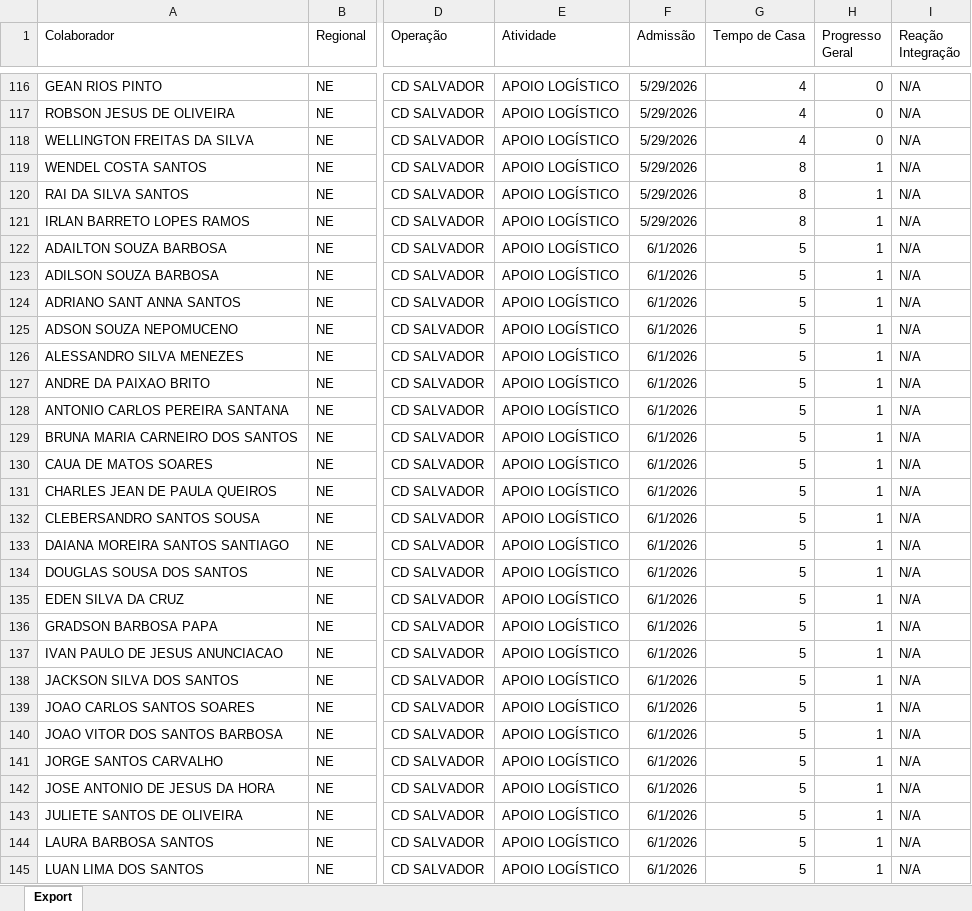
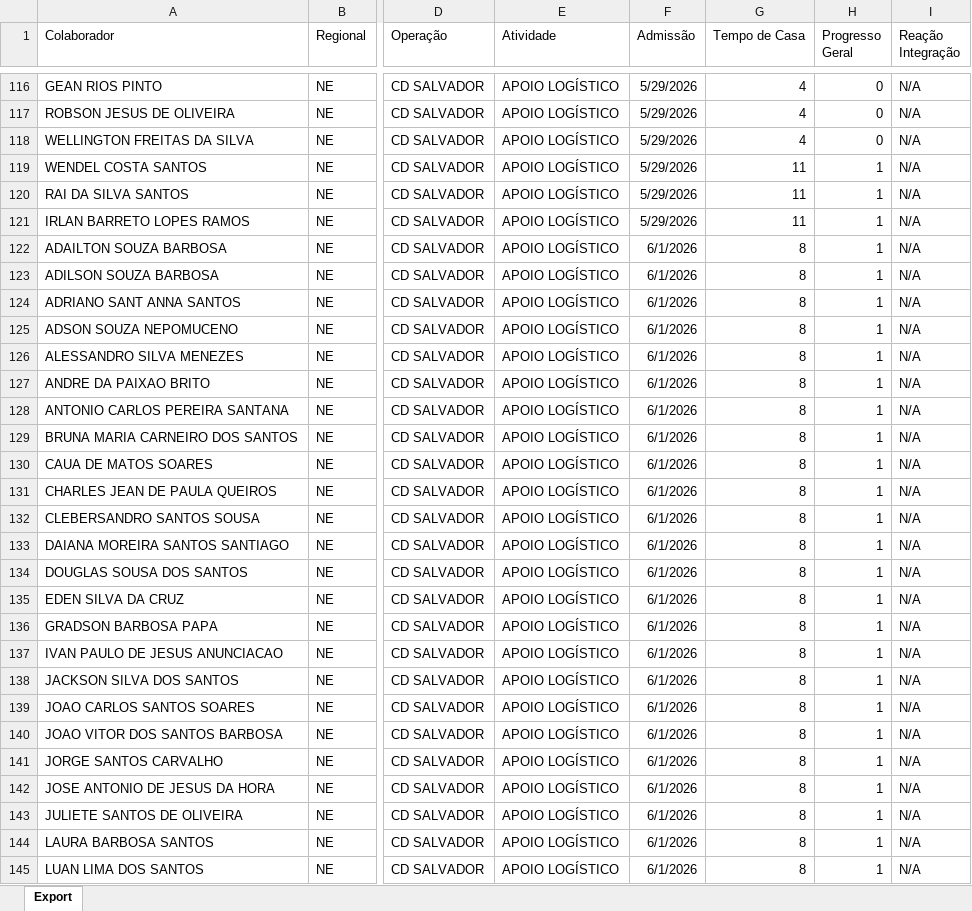
Before and after one commit to Bruna-gzr/dashboard-skap, an Excel workbook: data/Acomp novos.xlsx, sheet Export, drawn as a sheet; only a part is shown, gaps mark what is left out; values as stored, in another font and other column widths than the file's, no borders; the diff covers the shown part only; the diff names each change by its address in the sheet, - before the commit and + after, or states it on an @@ line.

```diff
--- a/data/Acomp novos.xlsx (sheet Export)
+++ b/data/Acomp novos.xlsx (sheet Export)
-G119:G121 (Tempo de Casa): 8
+G119:G121 (Tempo de Casa): 11
-G122:G145 (Tempo de Casa): 5
+G122:G145 (Tempo de Casa): 8
```
Also changed, not shown: 5 added rows, 2 removed rows and 1732 edited cells elsewhere in this sheet, data/Base colaboradores ativos.xlsx, data/Bate papo mentor.xlsx, 6 other files.
